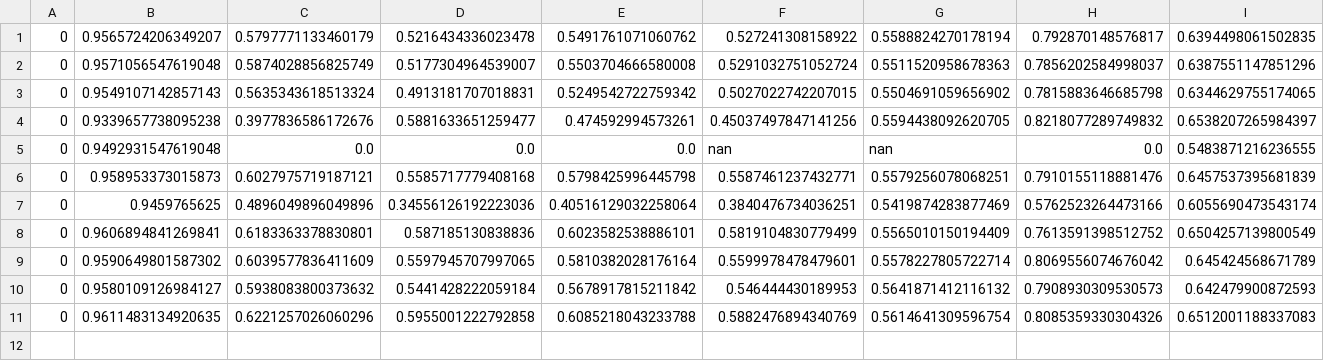
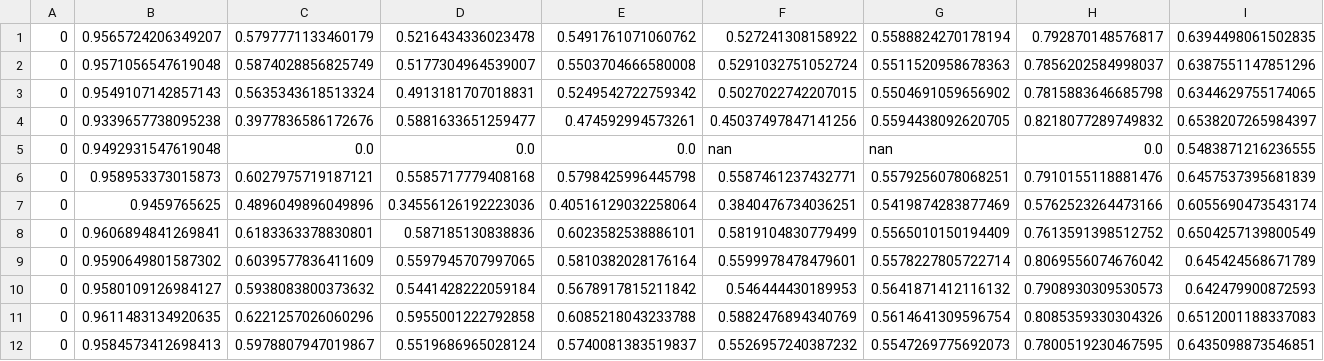
Before and after one commit to wantingPeng/KDD2023-DCdetector, a CSV file: result/ALLcontact_noSegment.csv, drawn as a sheet; only a part is shown; rows hold the shown columns only; the diff names each change by its address in the sheet, - before the commit and + after, or states it on an @@ line.

```diff
--- a/result/ALLcontact_noSegment.csv
+++ b/result/ALLcontact_noSegment.csv
+row 12: 0 | 0.9584573412698413 | 0.5978807947019867 | 0.5519686965028124 | 0.5740081383519837 | 0.5526957240387232 | 0.5547269775692073 | 0.7800519230467595 | 0.6435098873546851
```
Also changed, not shown: 6 other files.
